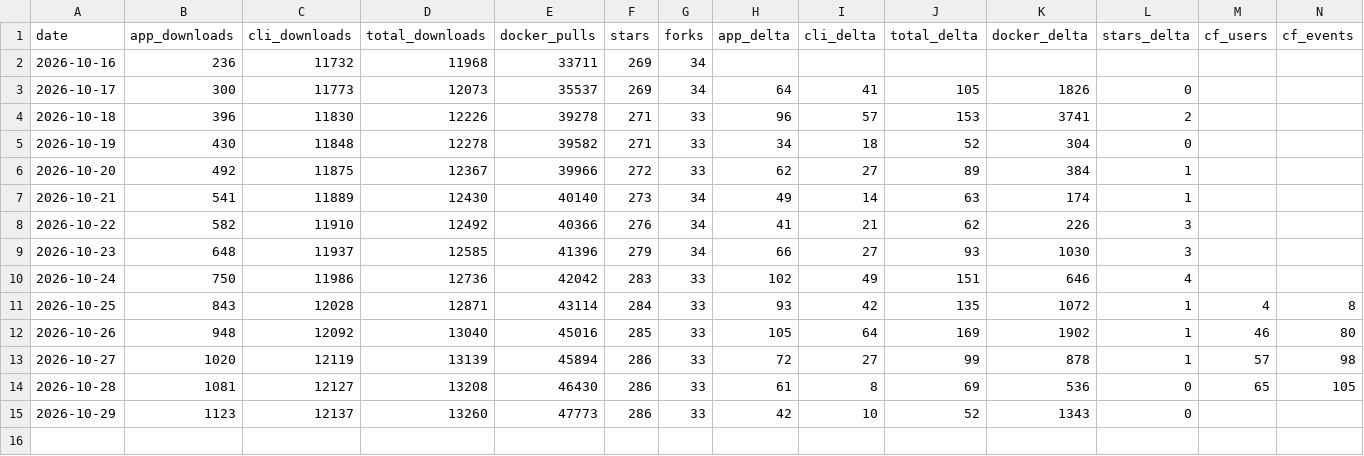
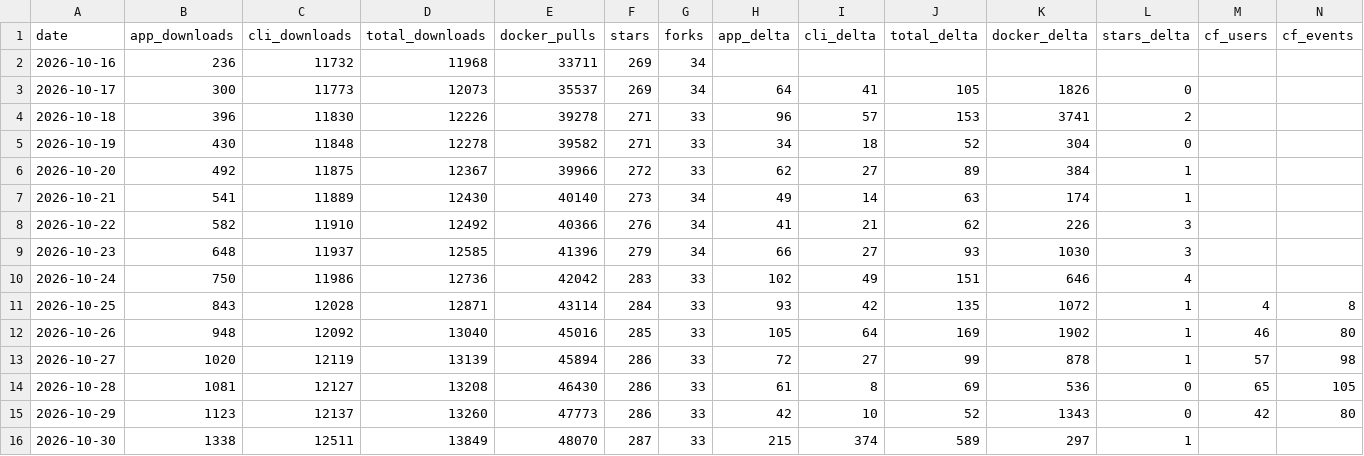
Before and after one commit to elboletaire/manga-downloader, a CSV file: elboletaire/manga-downloader/daily.csv, drawn as a sheet.

```diff
--- a/elboletaire/manga-downloader/daily.csv
+++ b/elboletaire/manga-downloader/daily.csv
@@ -14,2 +14,3 @@ date,app_downloads,cli_downloads,total_downloads,docker_pulls,stars,forks,app_de
 2026-10-28,1081,12127,13208,46430,286,33,61,8,69,536,0,65,105
-2026-10-29,1123,12137,13260,47773,286,33,42,10,52,1343,0,,
+2026-10-29,1123,12137,13260,47773,286,33,42,10,52,1343,0,42,80
+2026-10-30,1338,12511,13849,48070,287,33,215,374,589,297,1,,
```
Also changed, not shown: 39 other files.
